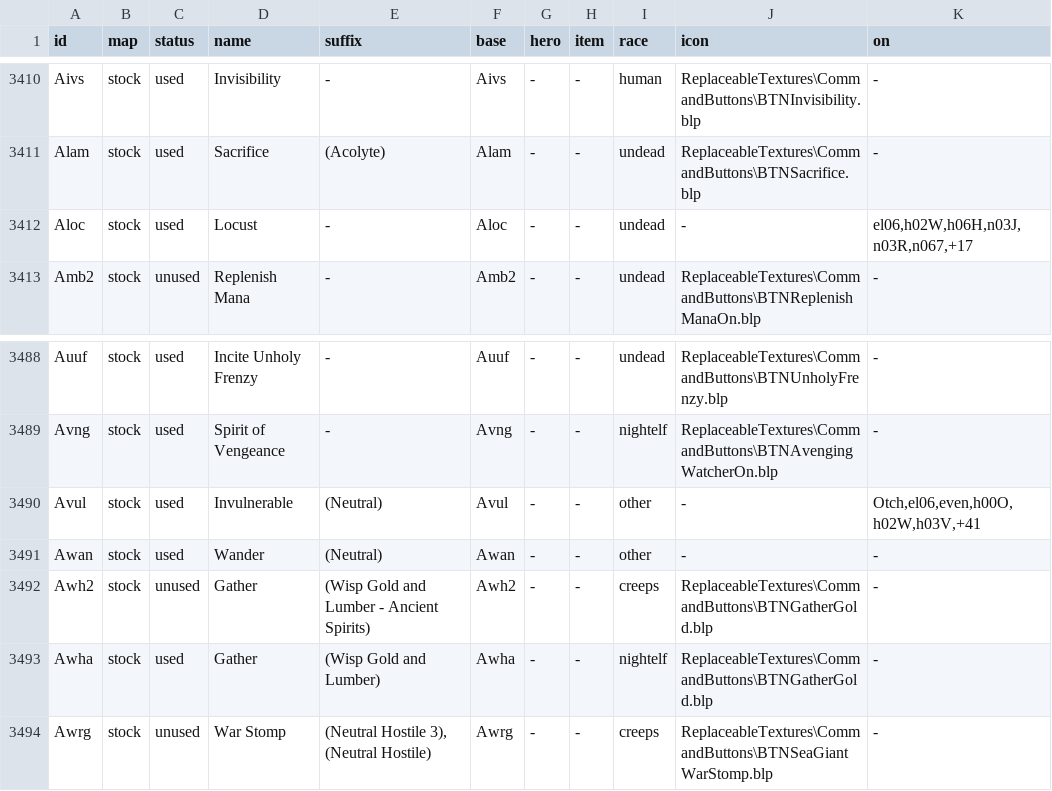
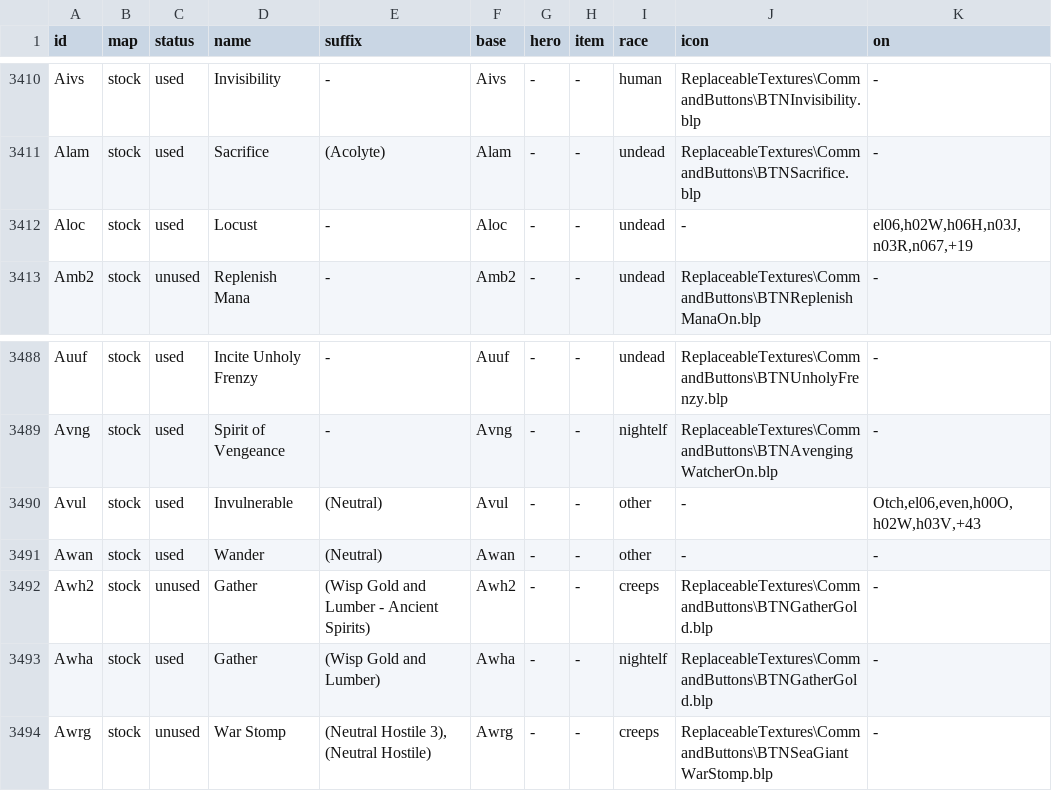
Before and after one commit to Unununiumwc3/Shattered-Legacies, a TSV file: src/WarcraftLegacies.Source/ShatteredLegacies/Content/abilities.tsv, drawn as a sheet; only a part is shown, gaps mark what is left out.

```diff
--- a/src/WarcraftLegacies.Source/ShatteredLegacies/Content/abilities.tsv
+++ b/src/WarcraftLegacies.Source/ShatteredLegacies/Content/abilities.tsv
@@ -3411,3 +3411,3 @@ Aivs	stock	used	Invisibility	-	Aivs	-	-	human	ReplaceableTextures\CommandButtons
 Alam	stock	used	Sacrifice	(Acolyte)	Alam	-	-	undead	ReplaceableTextures\CommandButtons\BTNSacrifice.blp	-
-Aloc	stock	used	Locust	-	Aloc	-	-	undead	-	el06,h02W,h06H,n03J,n03R,n067,+17
+Aloc	stock	used	Locust	-	Aloc	-	-	undead	-	el06,h02W,h06H,n03J,n03R,n067,+19
 Amb2	stock	unused	Replenish Mana	-	Amb2	-	-	undead	ReplaceableTextures\CommandButtons\BTNReplenishManaOn.blp	-
@@ -3489,3 +3489,3 @@ Auuf	stock	used	Incite Unholy Frenzy	-	Auuf	-	-	undead	ReplaceableTextures\Comma
 Avng	stock	used	Spirit of Vengeance	-	Avng	-	-	nightelf	ReplaceableTextures\CommandButtons\BTNAvengingWatcherOn.blp	-
-Avul	stock	used	Invulnerable	(Neutral)	Avul	-	-	other	-	Otch,el06,even,h00O,h02W,h03V,+41
+Avul	stock	used	Invulnerable	(Neutral)	Avul	-	-	other	-	Otch,el06,even,h00O,h02W,h03V,+43
 Awan	stock	used	Wander	(Neutral)	Awan	-	-	other	-	-
```
Also changed, not shown: src/WarcraftLegacies.Source/ShatteredLegacies/Content/units.tsv, src/WarcraftLegacies.Source/ShatteredLegacies/Content/upgrades.tsv, 39 other files.
